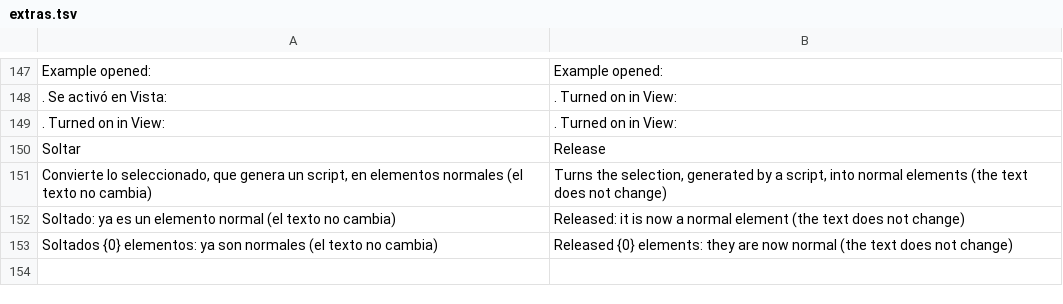
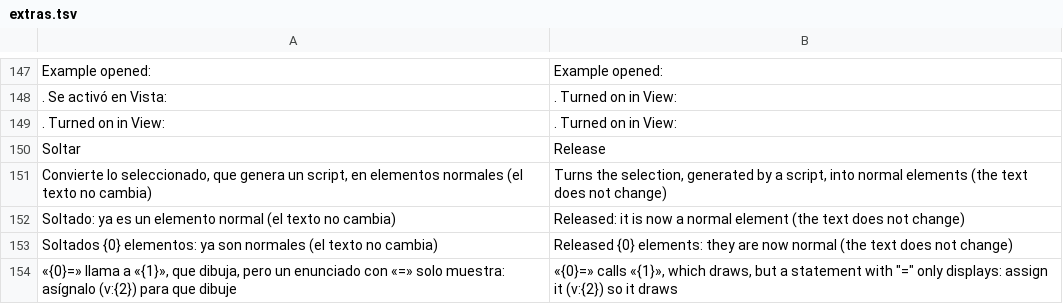
Before and after one commit to oscampo/a-cad, a TSV file: tools/i18n/extras.tsv, drawn as a sheet; only a part is shown, gaps mark what is left out.

```diff
--- a/tools/i18n/extras.tsv
+++ b/tools/i18n/extras.tsv
@@ -153 +153,2 @@ Soltado: ya es un elemento normal (el texto no cambia)	Released: it is now a nor
 Soltados {0} elementos: ya son normales (el texto no cambia)	Released {0} elements: they are now normal (the text does not change)
+«{0}=» llama a «{1}», que dibuja, pero un enunciado con «=» solo muestra: asígnalo (v:{2}) para que dibuje	«{0}=» calls «{1}», which draws, but a statement with "=" only displays: assign it (v:{2}) so it draws
```
Also changed, not shown: tools/i18n/ref/funcref.tsv, 8 other files.
